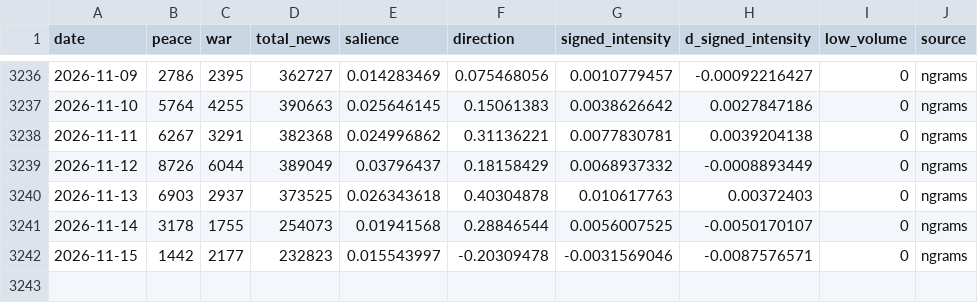
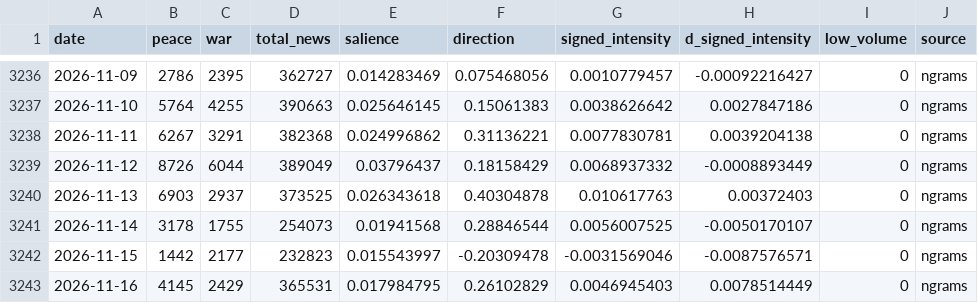
Before and after one commit to DanialSanahurskyj/Personal-Website, a CSV file: data/war_peace_index.csv, drawn as a sheet; only a part is shown, gaps mark what is left out; the diff names each change by its address in the sheet, - before the commit and + after, or states it on an @@ line.

Commit message:
Update War-Peace Index 2026-11-17

```diff
--- a/data/war_peace_index.csv
+++ b/data/war_peace_index.csv
+row 3243: 2026-11-16 | 4145 | 2429 | 365531 | 0.017984795 | 0.26102829 | 0.0046945403 | 0.0078514449 | 0 | ngrams
```
Also changed, not shown: data/ngrams_daily.csv.
